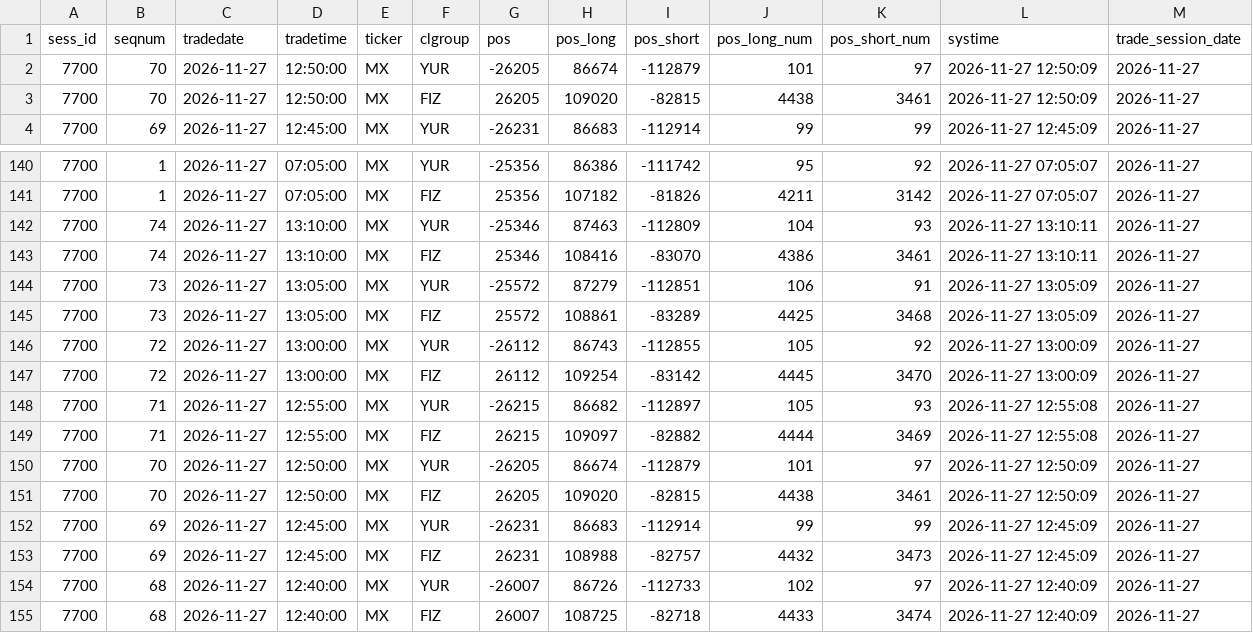
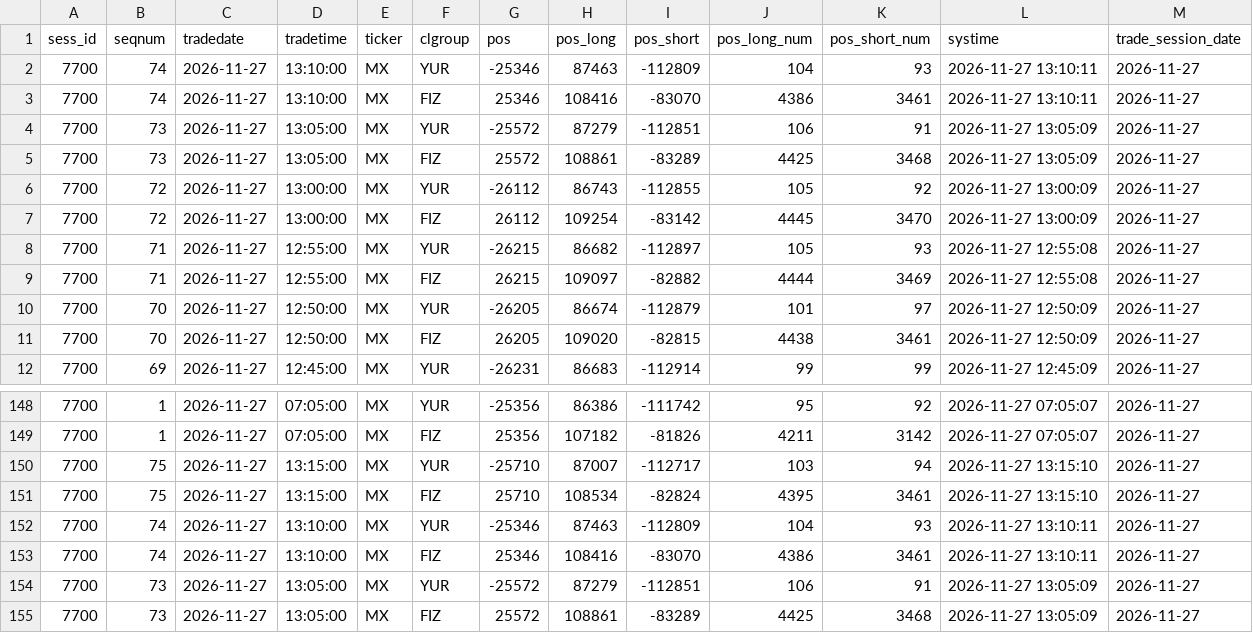
Before and after one commit to erikjane/market-oi, a CSV file: data/live_MX.csv, drawn as a sheet; only a part is shown, gaps mark what is left out; the shorter side is filled out with more unchanged rows.

```diff
--- a/data/live_MX.csv
+++ b/data/live_MX.csv
@@ -1,2 +1,10 @@
 sess_id,seqnum,tradedate,tradetime,ticker,clgroup,pos,pos_long,pos_short,pos_long_num,pos_short_num,systime,trade_session_date
+7700,74,2026-11-27,13:10:00,MX,YUR,-25346,87463,-112809,104,93,2026-11-27 13:10:11,2026-11-27
+7700,74,2026-11-27,13:10:00,MX,FIZ,25346,108416,-83070,4386,3461,2026-11-27 13:10:11,2026-11-27
+7700,73,2026-11-27,13:05:00,MX,YUR,-25572,87279,-112851,106,91,2026-11-27 13:05:09,2026-11-27
+7700,73,2026-11-27,13:05:00,MX,FIZ,25572,108861,-83289,4425,3468,2026-11-27 13:05:09,2026-11-27
+7700,72,2026-11-27,13:00:00,MX,YUR,-26112,86743,-112855,105,92,2026-11-27 13:00:09,2026-11-27
+7700,72,2026-11-27,13:00:00,MX,FIZ,26112,109254,-83142,4445,3470,2026-11-27 13:00:09,2026-11-27
+7700,71,2026-11-27,12:55:00,MX,YUR,-26215,86682,-112897,105,93,2026-11-27 12:55:08,2026-11-27
+7700,71,2026-11-27,12:55:00,MX,FIZ,26215,109097,-82882,4444,3469,2026-11-27 12:55:08,2026-11-27
 7700,70,2026-11-27,12:50:00,MX,YUR,-26205,86674,-112879,101,97,2026-11-27 12:50:09,2026-11-27
@@ -141,2 +149,4 @@ sess_id,seqnum,tradedate,tradetime,ticker,clgroup,pos,pos_long,pos_short,pos_lon
 7700,1,2026-11-27,07:05:00,MX,FIZ,25356,107182,-81826,4211,3142,2026-11-27 07:05:07,2026-11-27
+7700,75,2026-11-27,13:15:00,MX,YUR,-25710,87007,-112717,103,94,2026-11-27 13:15:10,2026-11-27
+7700,75,2026-11-27,13:15:00,MX,FIZ,25710,108534,-82824,4395,3461,2026-11-27 13:15:10,2026-11-27
 7700,74,2026-11-27,13:10:00,MX,YUR,-25346,87463,-112809,104,93,2026-11-27 13:10:11,2026-11-27
```
Also changed, not shown: data/live_CR.csv, data/live_IMOEXF.csv, 5 other files.
